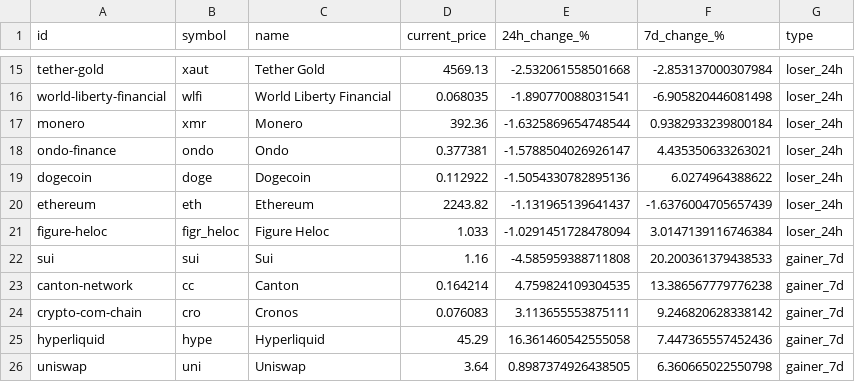
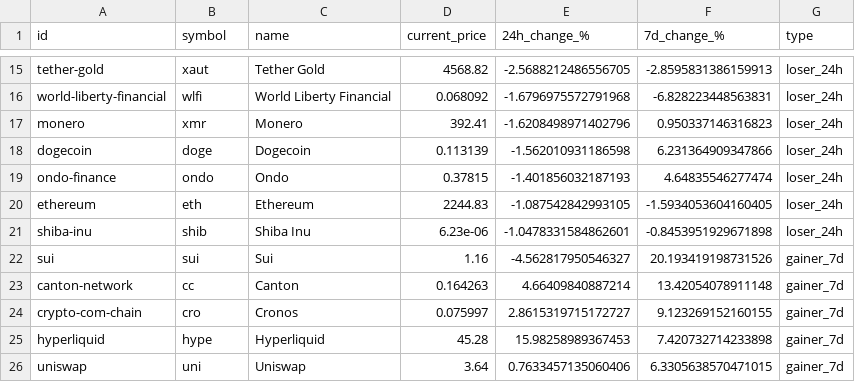
Before and after one commit to rfrm-dao/MarketDataResearch, a CSV file: TopGainersAndLosers.csv, drawn as a sheet; only a part is shown, gaps mark what is left out; removed rows and columns are numbered as before the commit, all else as after; the diff covers the shown part only; the diff names each change by its address in the sheet, - before the commit and + after, or states it on an @@ line.

```diff
--- a/TopGainersAndLosers.csv
+++ b/TopGainersAndLosers.csv
-D15 (current_price): 4569.13
+D15 (current_price): 4568.82
-E15 (24h_change_%): -2.532061558501668
+E15 (24h_change_%): -2.5688212486556705
-F15 (7d_change_%): -2.853137000307984
+F15 (7d_change_%): -2.8595831386159913
-D16 (current_price): 0.068035
+D16 (current_price): 0.068092
-E16 (24h_change_%): -1.890770088031541
+E16 (24h_change_%): -1.6796975572791968
-F16 (7d_change_%): -6.905820446081498
+F16 (7d_change_%): -6.828223448563831
-D17 (current_price): 392.36
+D17 (current_price): 392.41
-E17 (24h_change_%): -1.6325869654748544
+E17 (24h_change_%): -1.6208498971402796
-F17 (7d_change_%): 0.9382933239800184
+F17 (7d_change_%): 0.950337146316823
-row 18: ondo-finance | ondo | Ondo | 0.377381 | -1.5788504026926147 | 4.435350633263021 | loser_24h
-D18 (current_price): 0.112922
+D18 (current_price): 0.113139
-E18 (24h_change_%): -1.5054330782895136
+E18 (24h_change_%): -1.562010931186598
-F18 (7d_change_%): 6.0274964388622
+F18 (7d_change_%): 6.231364909347866
+row 19: ondo-finance | ondo | Ondo | 0.37815 | -1.401856032187193 | 4.64835546277474 | loser_24h
-D20 (current_price): 2243.82
+D20 (current_price): 2244.83
-E20 (24h_change_%): -1.131965139641437
+E20 (24h_change_%): -1.087542842993105
-F20 (7d_change_%): -1.6376004705657439
+F20 (7d_change_%): -1.5934053604160405
-row 21: figure-heloc | figr_heloc | Figure Heloc | 1.033 | -1.0291451728478094 | 3.0147139116746384 | loser_24h
+row 21: shiba-inu | shib | Shiba Inu | 6.23e-06 | -1.0478331584862601 | -0.8453951929671898 | loser_24h
-E22 (24h_change_%): -4.585959388711808
+E22 (24h_change_%): -4.562817950546327
-F22 (7d_change_%): 20.200361379438533
+F22 (7d_change_%): 20.193419198731526
-D23 (current_price): 0.164214
+D23 (current_price): 0.164263
-E23 (24h_change_%): 4.759824109304535
+E23 (24h_change_%): 4.66409840887214
-F23 (7d_change_%): 13.386567779776238
+F23 (7d_change_%): 13.42054078911148
-D24 (current_price): 0.076083
+D24 (current_price): 0.075997
-E24 (24h_change_%): 3.113655553875111
+E24 (24h_change_%): 2.8615319715172727
-F24 (7d_change_%): 9.246820628338142
+F24 (7d_change_%): 9.123269152160155
-D25 (current_price): 45.29
+D25 (current_price): 45.28
-E25 (24h_change_%): 16.361460542555058
+E25 (24h_change_%): 15.98258989367453
-F25 (7d_change_%): 7.447365557452436
+F25 (7d_change_%): 7.420732714233898
-E26 (24h_change_%): 0.8987374926438505
+E26 (24h_change_%): 0.7633457135060406
-F26 (7d_change_%): 6.360665022550798
+F26 (7d_change_%): 6.3305638570471015
```
Also changed, not shown: 3 added rows, 3 removed rows and 64 edited cells elsewhere in this file, CategoryPerformance.csv.
